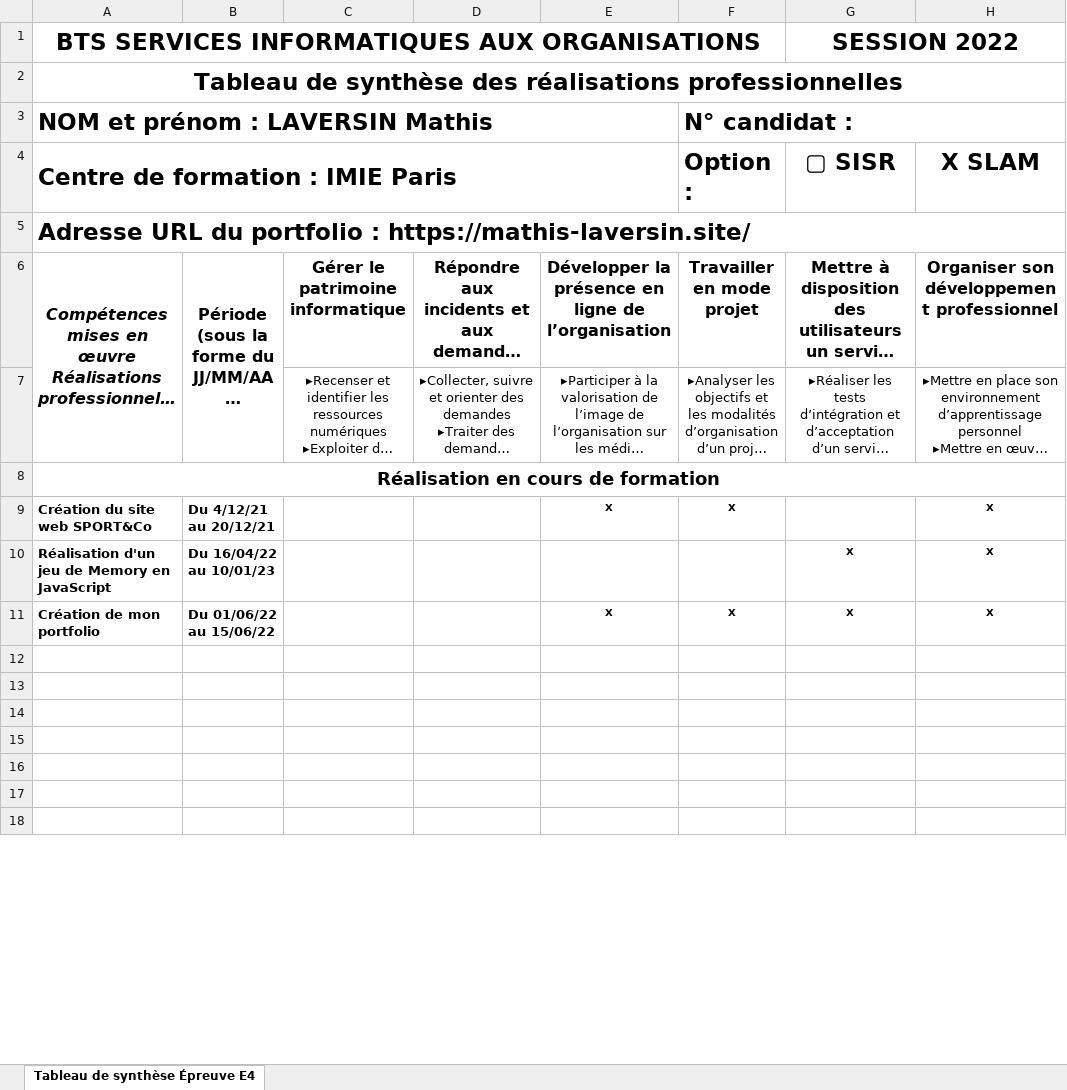
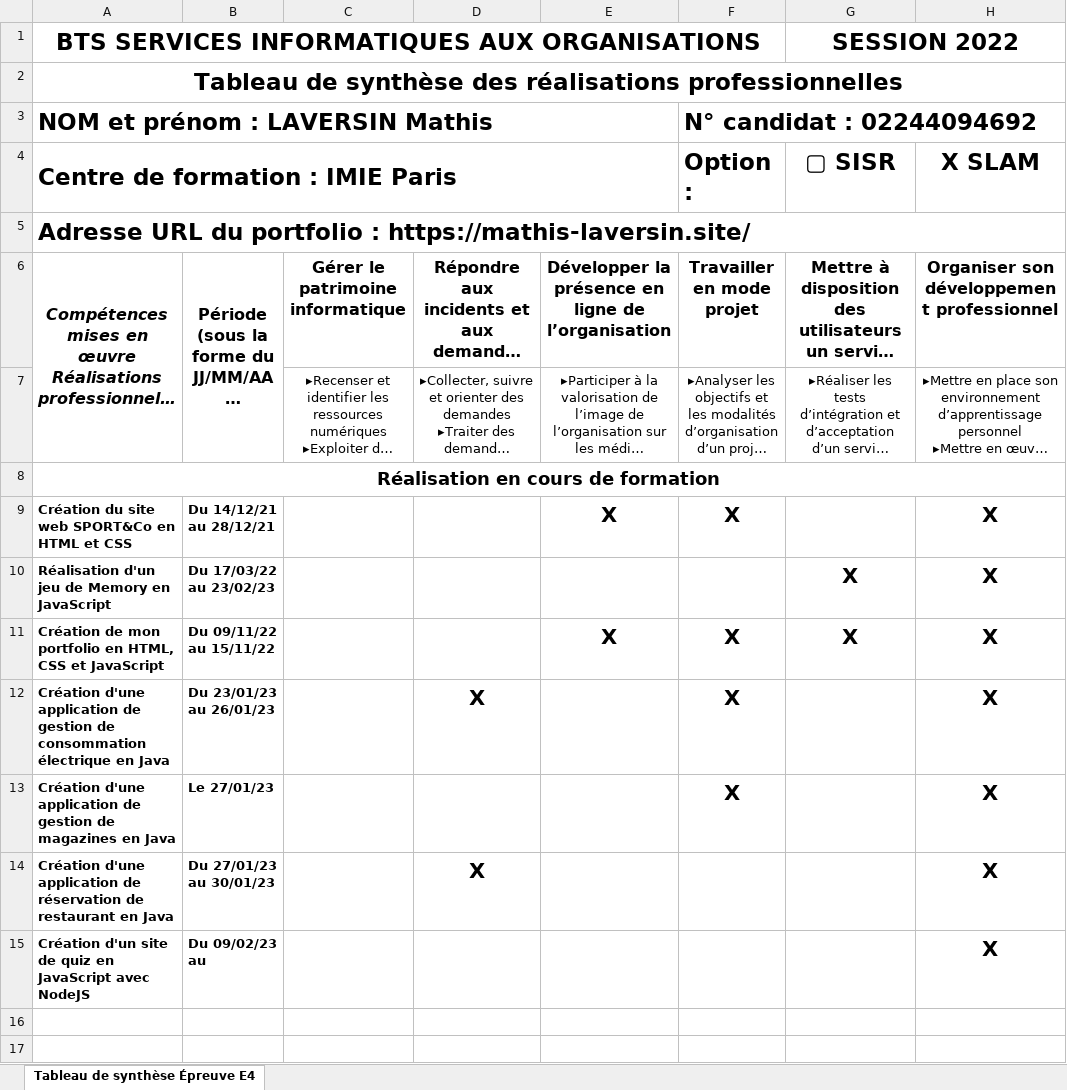
Before and after one commit to Matlavv/portfolio, an Excel workbook: assets/6- Annexe 6-1 - Tableau de synthèse - Epreuve E4 - BTS SIO 2022 (2).xlsx, sheet Tableau de synthèse Épreuve E4, drawn as a sheet; only a part is shown; the shorter side is filled out with more unchanged rows; long unchanged cells end in …; values as stored, in another font and other column widths than the file's, no borders; the diff covers the shown part only; the diff names each change by its address in the sheet, - before the commit and + after, or states it on an @@ line.

```diff
--- a/assets/6- Annexe 6-1 - Tableau de synthèse - Epreuve E4 - BTS SIO 2022 (2).xlsx (sheet Tableau de synthèse Épreuve E4)
+++ b/assets/6- Annexe 6-1 - Tableau de synthèse - Epreuve E4 - BTS SIO 2022 (2).xlsx (sheet Tableau de synthèse Épreuve E4)
-F3 (Option :): N° candidat :
+F3 (Option :): N° candidat : 02244094692
-A9 (Centre de formation : IMIE Paris): Création du site web SPORT&Co
+A9 (Centre de formation : IMIE Paris): Création du site web SPORT&Co en HTML et CSS
-B9: Du 4/12/21 au 20/12/21
+B9: Du 14/12/21 au 28/12/21
@@ E9:F9 text size: larger @@
@@ H9 text size: larger @@
-B10: Du 16/04/22 au 10/01/23
+B10: Du 17/03/22 au 23/02/23
@@ G10:H10 text size: larger @@
-A11 (Centre de formation : IMIE Paris): Création de mon portfolio
+A11 (Centre de formation : IMIE Paris): Création de mon portfolio en HTML, CSS et JavaScript
-B11: Du 01/06/22 au 15/06/22
+B11: Du 09/11/22 au 15/11/22
@@ E11:H11 text size: larger @@
-row 12: (empty)
+row 12: Création d'une application de gestion de consommation électrique en Java | Du 23/01/23 au 26/01/23 |  | X |  | X |  | X
-row 13: (empty)
+row 13: Création d'une application de gestion de magazines en Java | Le 27/01/23 |  |  |  | X |  | X
-row 14: (empty)
+row 14: Création d'une application de réservation de restaurant en Java | Du 27/01/23 au 30/01/23 |  | X |  |  |  | X
-row 15: (empty)
+row 15: Création d'un site de quiz en JavaScript avec NodeJS | Du 09/02/23 au |  |  |  |  |  | X
```
Also changed, not shown: 3 added rows, 1 removed row and cell formats elsewhere in this sheet, 20 other files.
